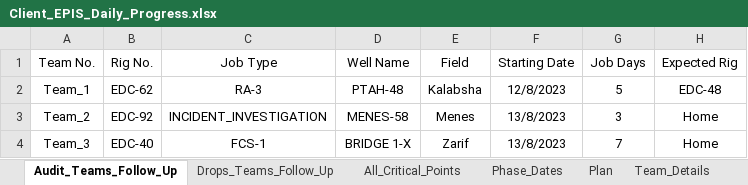
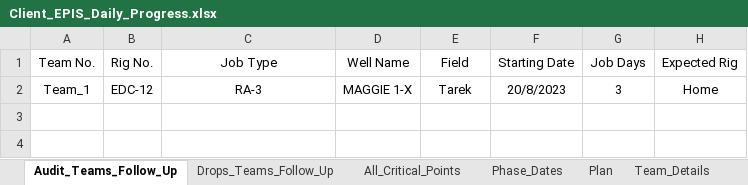
Before and after one commit to abdallahzaghloul/KPC_Follow_Up, an Excel workbook: Client_EPIS_Daily_Progress.xlsx, sheet Audit_Teams_Follow_Up, drawn as a sheet; values as stored, in another font and other column widths than the file's, no borders; the diff names each change by its address in the sheet, - before the commit and + after, or states it on an @@ line.

```diff
--- a/Client_EPIS_Daily_Progress.xlsx (sheet Audit_Teams_Follow_Up)
+++ b/Client_EPIS_Daily_Progress.xlsx (sheet Audit_Teams_Follow_Up)
-B2 (Rig No.): EDC-62
+B2 (Rig No.): EDC-12
-D2 (Well Name): PTAH-48
+D2 (Well Name): MAGGIE 1-X
-E2 (Field): Kalabsha
+E2 (Field): Tarek
-F2 (Starting Date): 12/8/2023
+F2 (Starting Date): 20/8/2023
-G2 (Job Days): 5
+G2 (Job Days): 3
-H2 (Expected Rig): EDC-48
+H2 (Expected Rig): Home
-row 3: Team_2 | EDC-92 | INCIDENT_INVESTIGATION | MENES-58 | Menes | 13/8/2023 | 3 | Home
-row 4: Team_3 | EDC-40 | FCS-1 | BRIDGE 1-X | Zarif | 13/8/2023 | 7 | Home
```
Also changed, not shown: sheet All_Critical_Points, sheet Plan, sheet Team_Details, sheet Drops_Teams_Follow_Up, sheet Phase_Dates, hidden cells.
